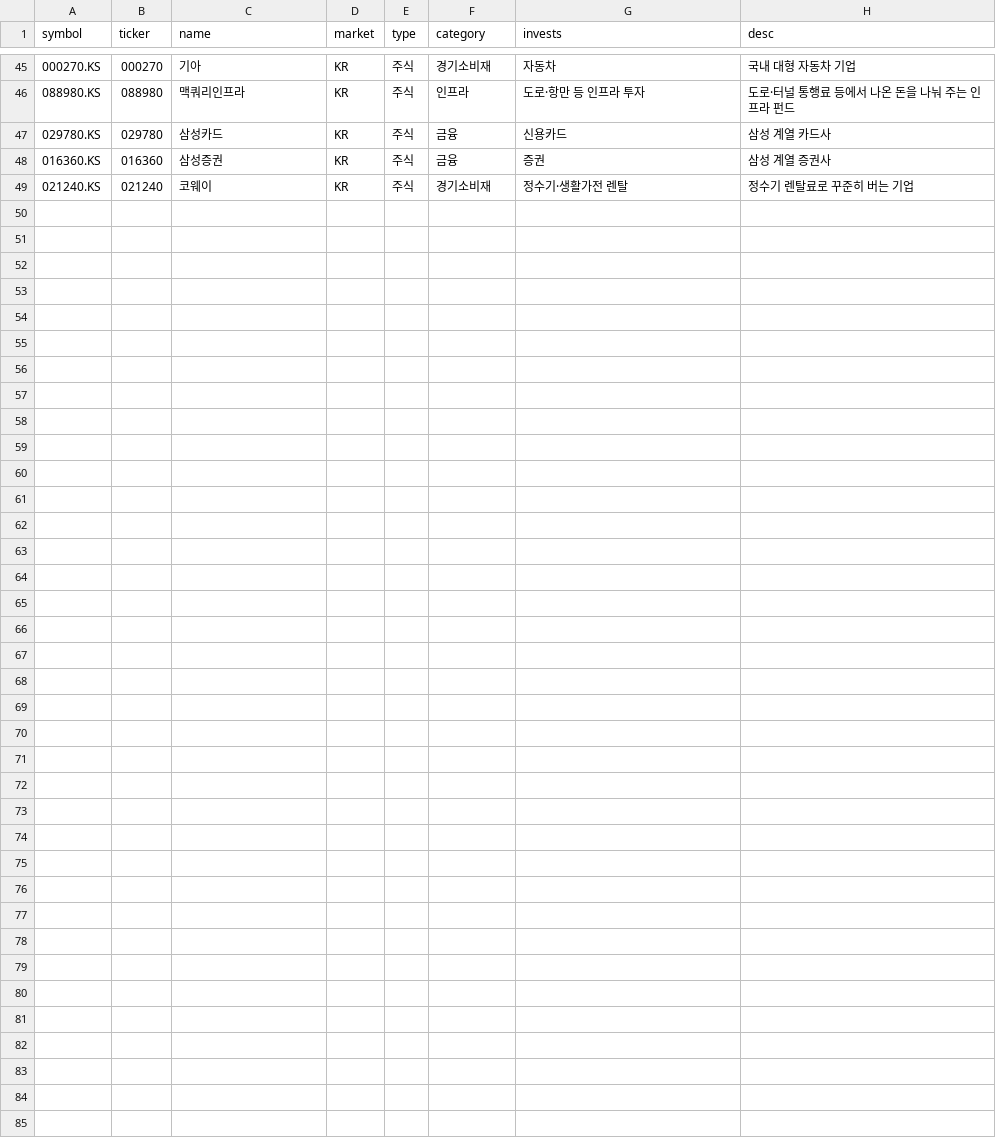
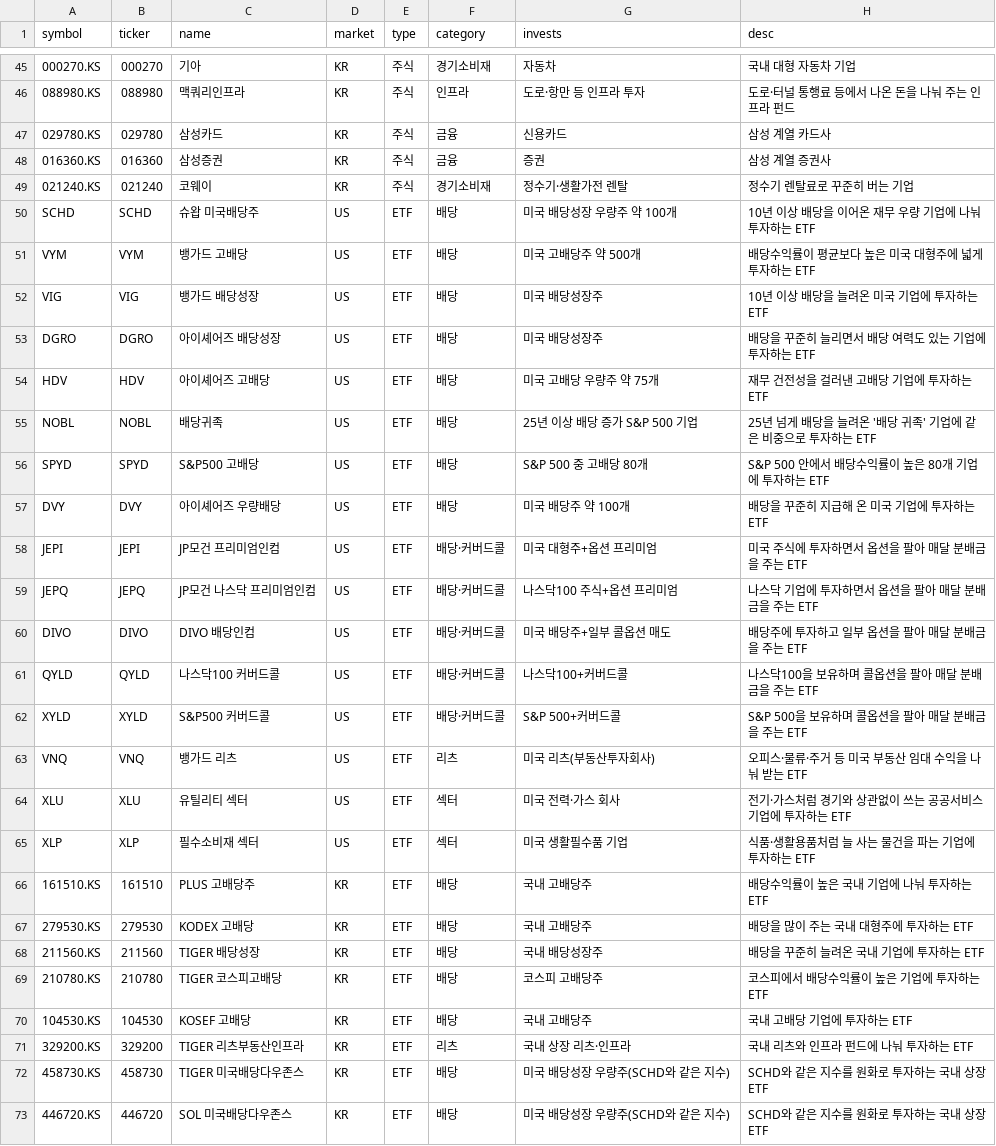
Before and after one commit to ksw1016v/goldenducklab-auto, a CSV file: etf/dividend_candidates.csv, drawn as a sheet; only a part is shown, gaps mark what is left out; the diff names each change by its address in the sheet, - before the commit and + after, or states it on an @@ line.

```diff
--- a/etf/dividend_candidates.csv
+++ b/etf/dividend_candidates.csv
+row 50: SCHD | SCHD | 슈왑 미국배당주 | US | ETF | 배당 | 미국 배당성장 우량주 약 100개 | 10년 이상 배당을 이어온 재무 우량 기업에 나눠 투자하는 ETF
+row 51: VYM | VYM | 뱅가드 고배당 | US | ETF | 배당 | 미국 고배당주 약 500개 | 배당수익률이 평균보다 높은 미국 대형주에 넓게 투자하는 ETF
+row 52: VIG | VIG | 뱅가드 배당성장 | US | ETF | 배당 | 미국 배당성장주 | 10년 이상 배당을 늘려온 미국 기업에 투자하는 ETF
+row 53: DGRO | DGRO | 아이셰어즈 배당성장 | US | ETF | 배당 | 미국 배당성장주 | 배당을 꾸준히 늘리면서 배당 여력도 있는 기업에 투자하는 ETF
+row 54: HDV | HDV | 아이셰어즈 고배당 | US | ETF | 배당 | 미국 고배당 우량주 약 75개 | 재무 건전성을 걸러낸 고배당 기업에 투자하는 ETF
+row 55: NOBL | NOBL | 배당귀족 | US | ETF | 배당 | 25년 이상 배당 증가 S&P 500 기업 | 25년 넘게 배당을 늘려온 '배당 귀족' 기업에 같은 비중으로 투자하는 ETF
+row 56: SPYD | SPYD | S&P500 고배당 | US | ETF | 배당 | S&P 500 중 고배당 80개 | S&P 500 안에서 배당수익률이 높은 80개 기업에 투자하는 ETF
+row 57: DVY | DVY | 아이셰어즈 우량배당 | US | ETF | 배당 | 미국 배당주 약 100개 | 배당을 꾸준히 지급해 온 미국 기업에 투자하는 ETF
+row 58: JEPI | JEPI | JP모건 프리미엄인컴 | US | ETF | 배당·커버드콜 | 미국 대형주+옵션 프리미엄 | 미국 주식에 투자하면서 옵션을 팔아 매달 분배금을 주는 ETF
+row 59: JEPQ | JEPQ | JP모건 나스닥 프리미엄인컴 | US | ETF | 배당·커버드콜 | 나스닥100 주식+옵션 프리미엄 | 나스닥 기업에 투자하면서 옵션을 팔아 매달 분배금을 주는 ETF
+row 60: DIVO | DIVO | DIVO 배당인컴 | US | ETF | 배당·커버드콜 | 미국 배당주+일부 콜옵션 매도 | 배당주에 투자하고 일부 옵션을 팔아 매달 분배금을 주는 ETF
+row 61: QYLD | QYLD | 나스닥100 커버드콜 | US | ETF | 배당·커버드콜 | 나스닥100+커버드콜 | 나스닥100을 보유하며 콜옵션을 팔아 매달 분배금을 주는 ETF
+row 62: XYLD | XYLD | S&P500 커버드콜 | US | ETF | 배당·커버드콜 | S&P 500+커버드콜 | S&P 500을 보유하며 콜옵션을 팔아 매달 분배금을 주는 ETF
+row 63: VNQ | VNQ | 뱅가드 리츠 | US | ETF | 리츠 | 미국 리츠(부동산투자회사) | 오피스·물류·주거 등 미국 부동산 임대 수익을 나눠 받는 ETF
+row 64: XLU | XLU | 유틸리티 섹터 | US | ETF | 섹터 | 미국 전력·가스 회사 | 전기·가스처럼 경기와 상관없이 쓰는 공공서비스 기업에 투자하는 ETF
+row 65: XLP | XLP | 필수소비재 섹터 | US | ETF | 섹터 | 미국 생활필수품 기업 | 식품·생활용품처럼 늘 사는 물건을 파는 기업에 투자하는 ETF
+row 66: 161510.KS | 161510 | PLUS 고배당주 | KR | ETF | 배당 | 국내 고배당주 | 배당수익률이 높은 국내 기업에 나눠 투자하는 ETF
+row 67: 279530.KS | 279530 | KODEX 고배당 | KR | ETF | 배당 | 국내 고배당주 | 배당을 많이 주는 국내 대형주에 투자하는 ETF
+row 68: 211560.KS | 211560 | TIGER 배당성장 | KR | ETF | 배당 | 국내 배당성장주 | 배당을 꾸준히 늘려온 국내 기업에 투자하는 ETF
+row 69: 210780.KS | 210780 | TIGER 코스피고배당 | KR | ETF | 배당 | 코스피 고배당주 | 코스피에서 배당수익률이 높은 기업에 투자하는 ETF
+row 70: 104530.KS | 104530 | KOSEF 고배당 | KR | ETF | 배당 | 국내 고배당주 | 국내 고배당 기업에 투자하는 ETF
+row 71: 329200.KS | 329200 | TIGER 리츠부동산인프라 | KR | ETF | 리츠 | 국내 상장 리츠·인프라 | 국내 리츠와 인프라 펀드에 나눠 투자하는 ETF
+row 72: 458730.KS | 458730 | TIGER 미국배당다우존스 | KR | ETF | 배당 | 미국 배당성장 우량주(SCHD와 같은 지수) | SCHD와 같은 지수를 원화로 투자하는 국내 상장 ETF
+row 73: 446720.KS | 446720 | SOL 미국배당다우존스 | KR | ETF | 배당 | 미국 배당성장 우량주(SCHD와 같은 지수) | SCHD와 같은 지수를 원화로 투자하는 국내 상장 ETF
```
Also changed, not shown: 1 other file.
